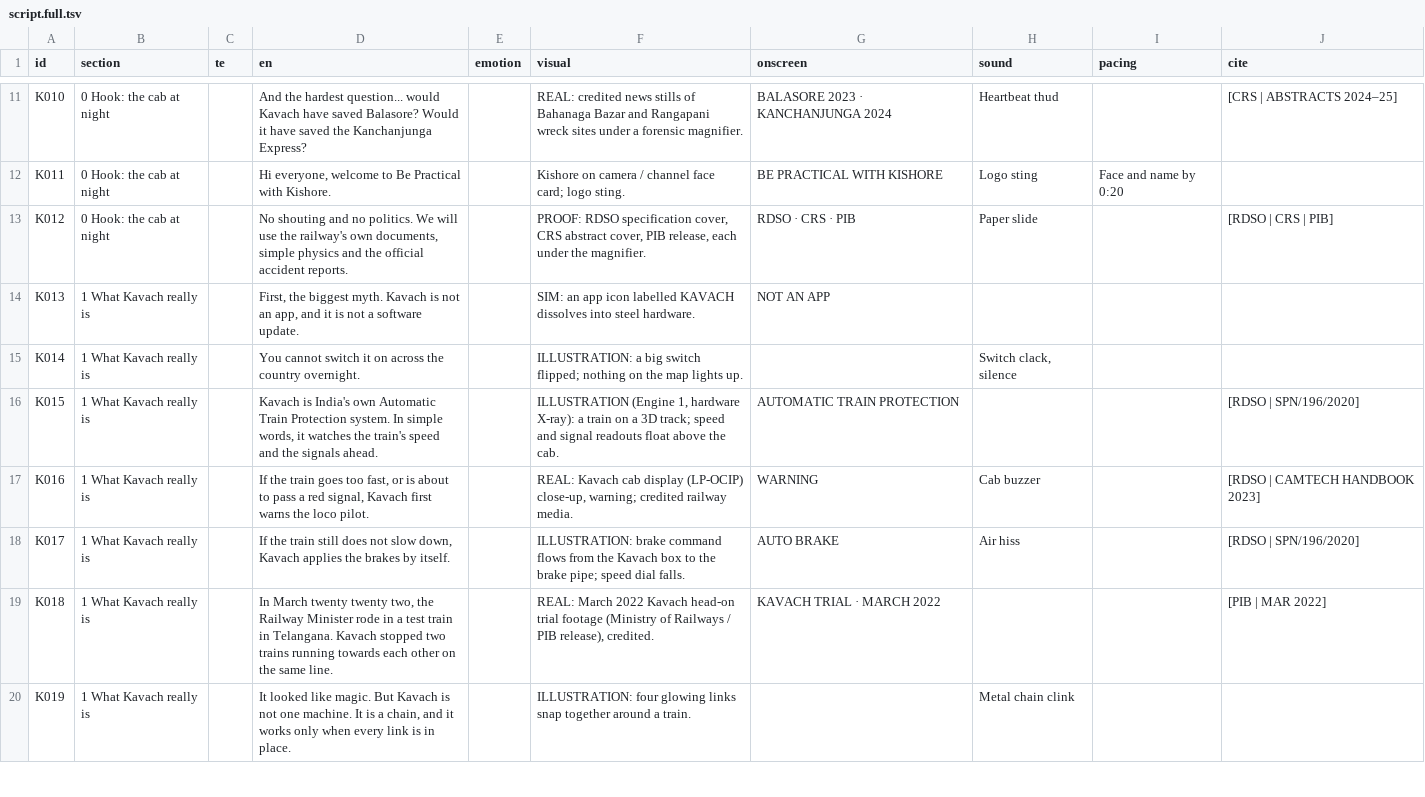
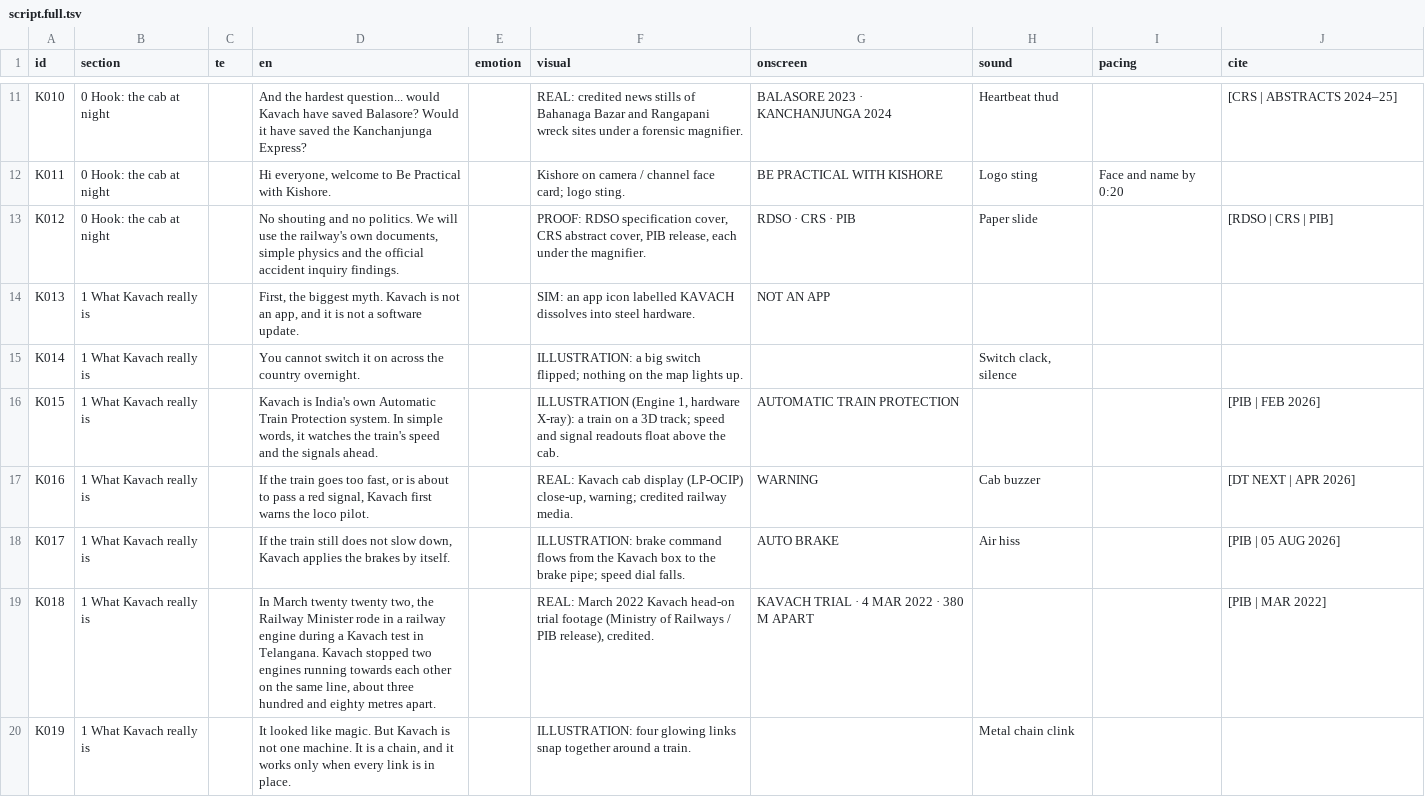
Before and after one commit to mkmk749278/Creator, a TSV file: projects/kavach-railway-reality/script.full.tsv, drawn as a sheet; only a part is shown, gaps mark what is left out; the diff covers the shown part only.

```diff
--- a/projects/kavach-railway-reality/script.full.tsv
+++ b/projects/kavach-railway-reality/script.full.tsv
@@ -12,9 +12,9 @@ K010	0 Hook: the cab at night		And the hardest question... would Kavach have sav
 K011	0 Hook: the cab at night		Hi everyone, welcome to Be Practical with Kishore.		Kishore on camera / channel face card; logo sting.	BE PRACTICAL WITH KISHORE	Logo sting	Face and name by 0:20	
-K012	0 Hook: the cab at night		No shouting and no politics. We will use the railway's own documents, simple physics and the official accident reports.		PROOF: RDSO specification cover, CRS abstract cover, PIB release, each under the magnifier.	RDSO · CRS · PIB	Paper slide		[RDSO | CRS | PIB]
+K012	0 Hook: the cab at night		No shouting and no politics. We will use the railway's own documents, simple physics and the official accident inquiry findings.		PROOF: RDSO specification cover, CRS abstract cover, PIB release, each under the magnifier.	RDSO · CRS · PIB	Paper slide		[RDSO | CRS | PIB]
 K013	1 What Kavach really is		First, the biggest myth. Kavach is not an app, and it is not a software update.		SIM: an app icon labelled KAVACH dissolves into steel hardware.	NOT AN APP			
 K014	1 What Kavach really is		You cannot switch it on across the country overnight.		ILLUSTRATION: a big switch flipped; nothing on the map lights up.		Switch clack, silence		
-K015	1 What Kavach really is		Kavach is India's own Automatic Train Protection system. In simple words, it watches the train's speed and the signals ahead.		ILLUSTRATION (Engine 1, hardware X-ray): a train on a 3D track; speed and signal readouts float above the cab.	AUTOMATIC TRAIN PROTECTION			[RDSO | SPN/196/2020]
-K016	1 What Kavach really is		If the train goes too fast, or is about to pass a red signal, Kavach first warns the loco pilot.		REAL: Kavach cab display (LP-OCIP) close-up, warning; credited railway media.	WARNING	Cab buzzer		[RDSO | CAMTECH HANDBOOK 2023]
-K017	1 What Kavach really is		If the train still does not slow down, Kavach applies the brakes by itself.		ILLUSTRATION: brake command flows from the Kavach box to the brake pipe; speed dial falls.	AUTO BRAKE	Air hiss		[RDSO | SPN/196/2020]
-K018	1 What Kavach really is		In March twenty twenty two, the Railway Minister rode in a test train in Telangana. Kavach stopped two trains running towards each other on the same line.		REAL: March 2022 Kavach head-on trial footage (Ministry of Railways / PIB release), credited.	KAVACH TRIAL · MARCH 2022			[PIB | MAR 2022]
+K015	1 What Kavach really is		Kavach is India's own Automatic Train Protection system. In simple words, it watches the train's speed and the signals ahead.		ILLUSTRATION (Engine 1, hardware X-ray): a train on a 3D track; speed and signal readouts float above the cab.	AUTOMATIC TRAIN PROTECTION			[PIB | FEB 2026]
+K016	1 What Kavach really is		If the train goes too fast, or is about to pass a red signal, Kavach first warns the loco pilot.		REAL: Kavach cab display (LP-OCIP) close-up, warning; credited railway media.	WARNING	Cab buzzer		[DT NEXT | APR 2026]
+K017	1 What Kavach really is		If the train still does not slow down, Kavach applies the brakes by itself.		ILLUSTRATION: brake command flows from the Kavach box to the brake pipe; speed dial falls.	AUTO BRAKE	Air hiss		[PIB | 05 AUG 2026]
+K018	1 What Kavach really is		In March twenty twenty two, the Railway Minister rode in a railway engine during a Kavach test in Telangana. Kavach stopped two engines running towards each other on the same line, about three hundred and eighty metres apart.		REAL: March 2022 Kavach head-on trial footage (Ministry of Railways / PIB release), credited.	KAVACH TRIAL · 4 MAR 2022 · 380 M APART			[PIB | MAR 2022]
 K019	1 What Kavach really is		It looked like magic. But Kavach is not one machine. It is a chain, and it works only when every link is in place.		ILLUSTRATION: four glowing links snap together around a train.		Metal chain clink		
```
Also changed, not shown: 2 removed rows and 51 edited cells elsewhere in this file, projects/kavach-railway-reality/script.tsv, 7 other files.
